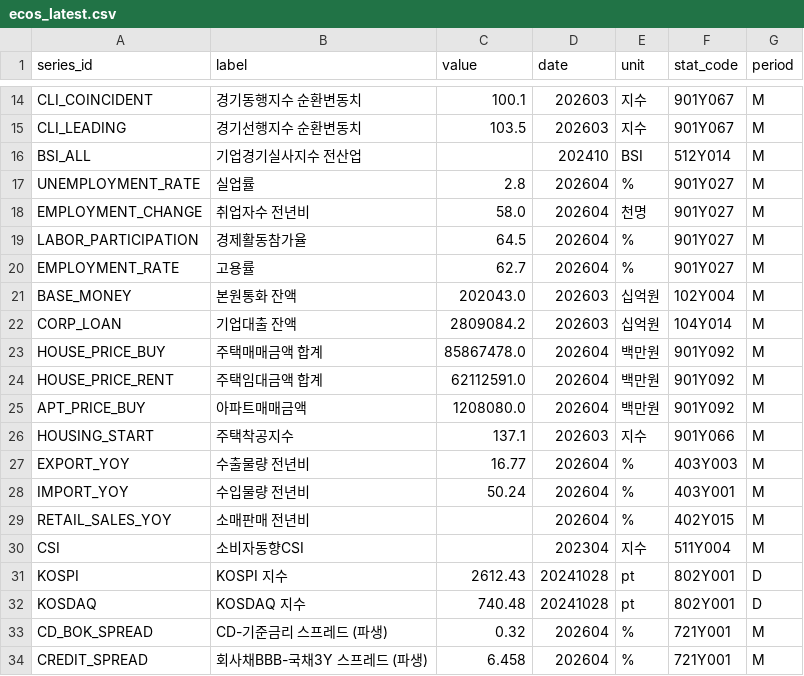
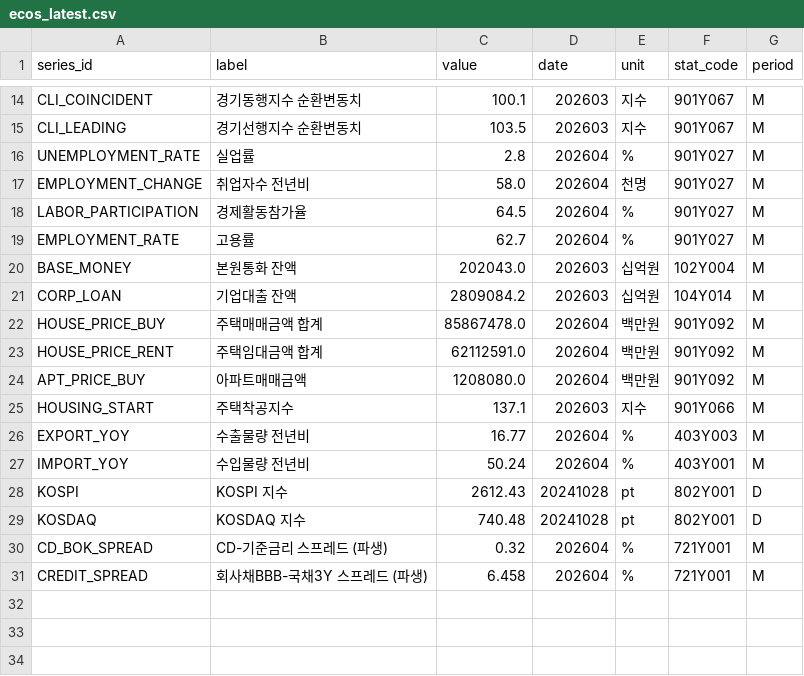
Before and after one commit to LEEYOUNGJIN-GIT/ecos-macro-review, a CSV file: data/ecos_latest.csv, drawn as a sheet; only a part is shown, gaps mark what is left out; the diff names each change by its address in the sheet, - before the commit and + after, or states it on an @@ line.

```diff
--- a/data/ecos_latest.csv
+++ b/data/ecos_latest.csv
-row 16: BSI_ALL | 기업경기실사지수 전산업 |  | 202410 | BSI | 512Y014 | M
-row 29: RETAIL_SALES_YOY | 소매판매 전년비 |  | 202604 | % | 402Y015 | M
-row 30: CSI | 소비자동향CSI |  | 202304 | 지수 | 511Y004 | M
```
Also changed, not shown: 3 other files.
